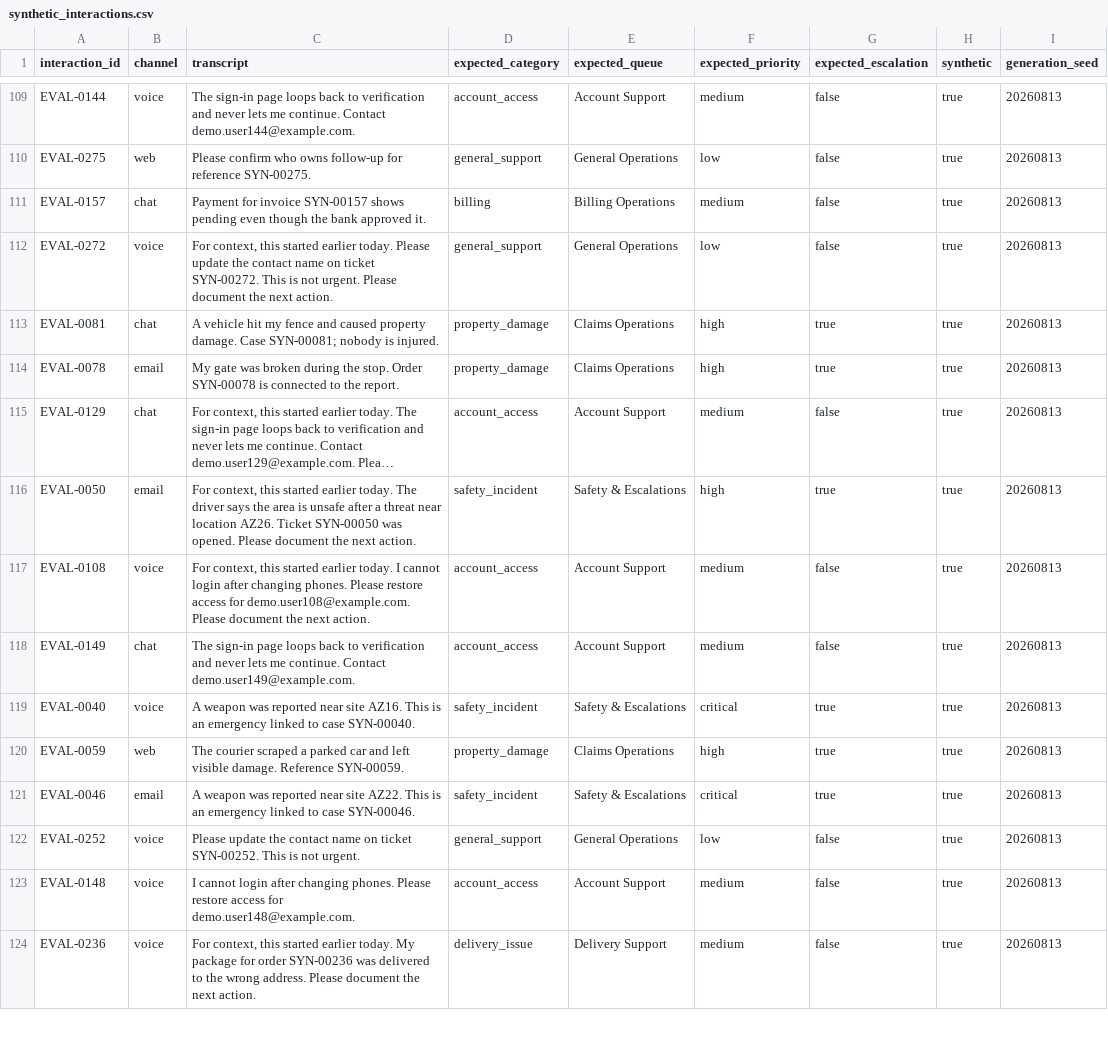
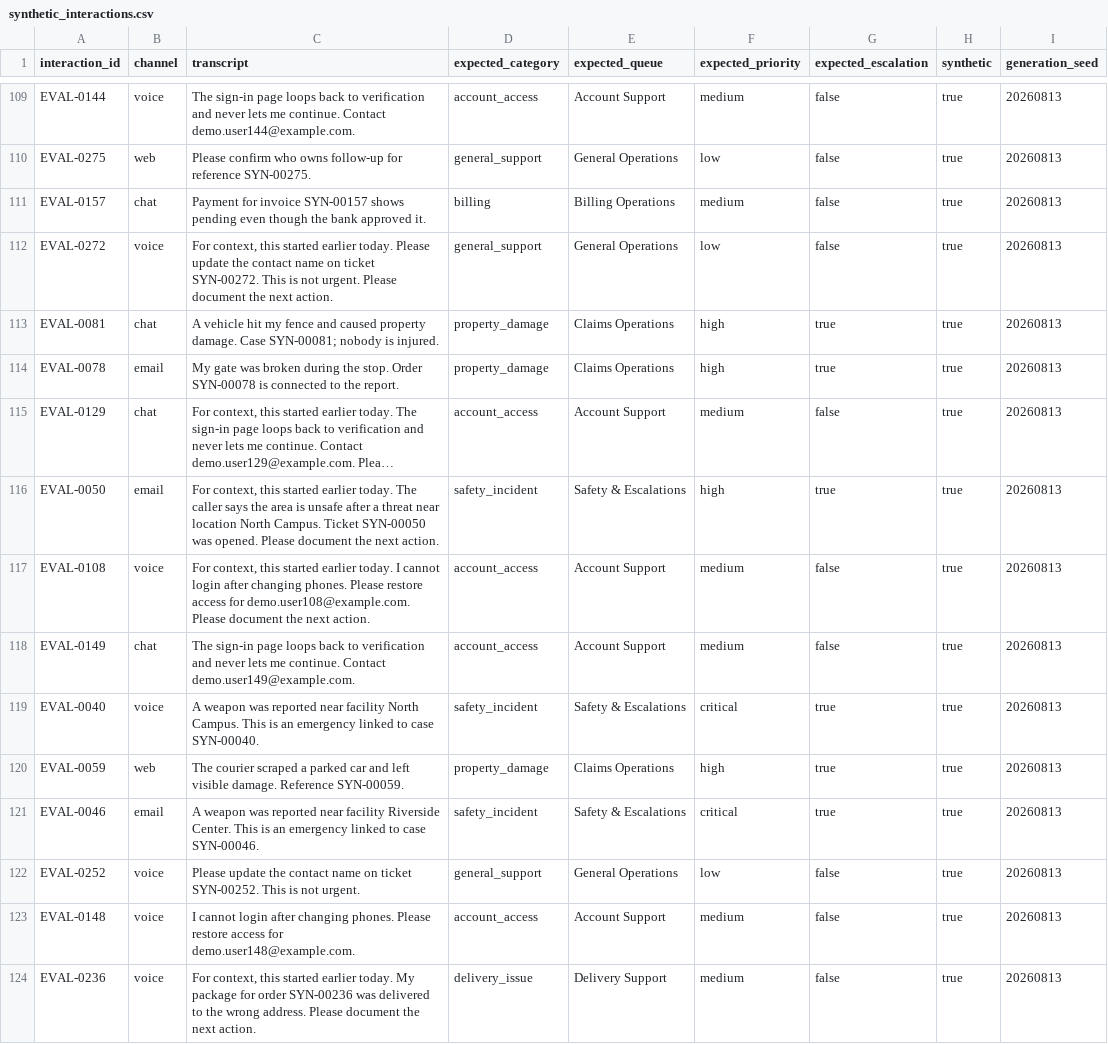
Before and after one commit to bilp9/ai-operations-triage-platform, a CSV file: data/synthetic_interactions.csv, drawn as a sheet; only a part is shown, gaps mark what is left out; long unchanged cells end in …; the diff covers the shown part only; the diff names each change by its address in the sheet, - before the commit and + after, or states it on an @@ line.

Commit message:
Add functional workspaces and anonymize demo locations

```diff
--- a/data/synthetic_interactions.csv
+++ b/data/synthetic_interactions.csv
-C116 (transcript): …today. The driver says the area is unsafe after a threat near location AZ26. Ticket SYN-00050…
+C116 (transcript): …today. The caller says the area is unsafe after a threat near location North Campus. Ticket SYN-00050…
-C119 (transcript): …reported near site AZ16. This is…
+C119 (transcript): …reported near facility North Campus. This is…
-C121 (transcript): …reported near site AZ22. This is…
+C121 (transcript): …reported near facility Riverside Center. This is…
```
Also changed, not shown: 67 edited cells elsewhere in this file, 10 other files.
